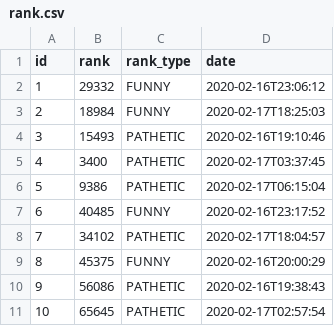
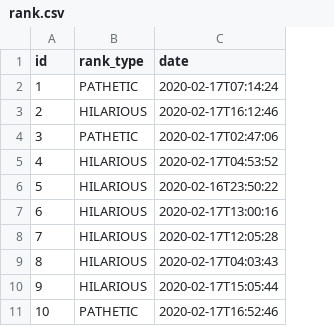
Before and after one commit to armper/overheardclub, a CSV file: src/main/resources/config/liquibase/fake-data/rank.csv, drawn as a sheet; removed rows and columns are numbered as before the commit, all else as after; the diff names each change by its address in the sheet, - before the commit and + after, or states it on an @@ line.

```diff
--- a/src/main/resources/config/liquibase/fake-data/rank.csv
+++ b/src/main/resources/config/liquibase/fake-data/rank.csv
-column B (rank), rows 2-11: 29332 | 18984 | 15493 | 3400 | 9386 | 40485 | 34102 | 45375 | 56086 | 65645
-B2 (rank_type): FUNNY
+B2 (rank_type): PATHETIC
-C2 (date): 2020-02-16T23:06:12
+C2 (date): 2020-02-17T07:14:24
-B3 (rank_type): FUNNY
+B3 (rank_type): HILARIOUS
-C3 (date): 2020-02-17T18:25:03
+C3 (date): 2020-02-17T16:12:46
-C4 (date): 2020-02-16T19:10:46
+C4 (date): 2020-02-17T02:47:06
-B5:B6 (rank_type): PATHETIC
+B5:B6 (rank_type): HILARIOUS
-C5 (date): 2020-02-17T03:37:45
+C5 (date): 2020-02-17T04:53:52
-C6 (date): 2020-02-17T06:15:04
+C6 (date): 2020-02-16T23:50:22
-B7 (rank_type): FUNNY
+B7 (rank_type): HILARIOUS
-C7 (date): 2020-02-16T23:17:52
+C7 (date): 2020-02-17T13:00:16
-B8 (rank_type): PATHETIC
+B8 (rank_type): HILARIOUS
-C8 (date): 2020-02-17T18:04:57
+C8 (date): 2020-02-17T12:05:28
-B9 (rank_type): FUNNY
+B9 (rank_type): HILARIOUS
-C9 (date): 2020-02-16T20:00:29
+C9 (date): 2020-02-17T04:03:43
-B10 (rank_type): PATHETIC
+B10 (rank_type): HILARIOUS
-C10 (date): 2020-02-16T19:38:43
+C10 (date): 2020-02-17T15:05:44
-C11 (date): 2020-02-17T02:57:54
+C11 (date): 2020-02-17T16:52:46
```
Also changed, not shown: 17 other files.
